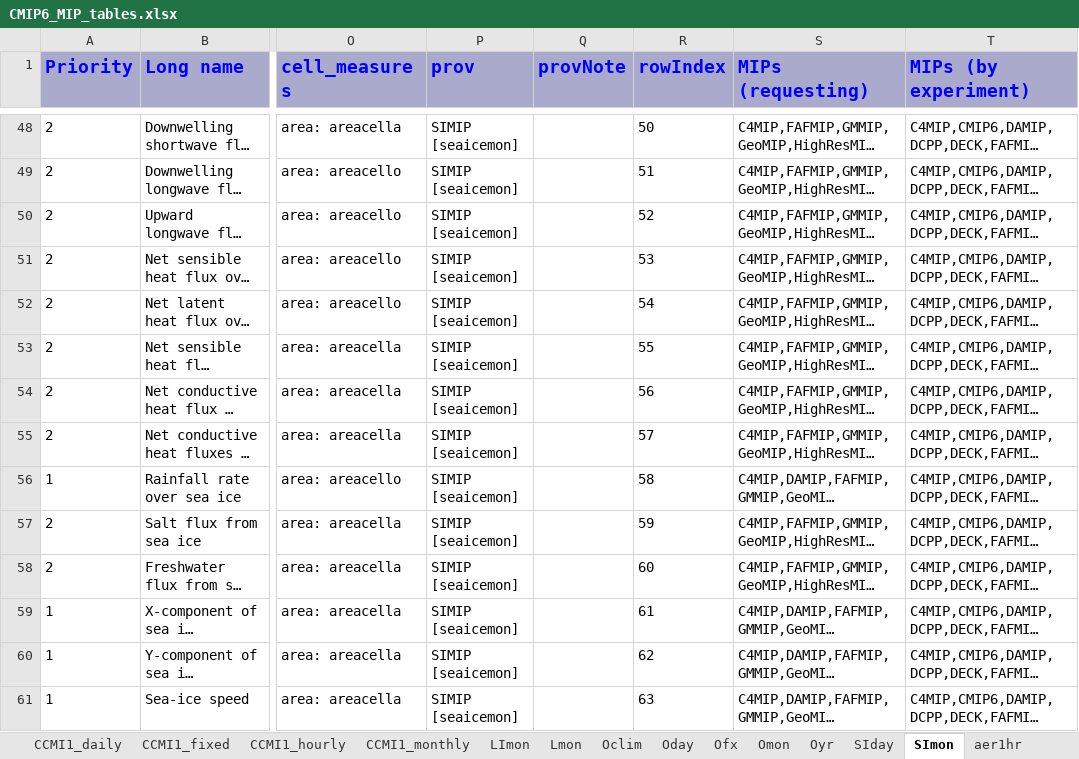
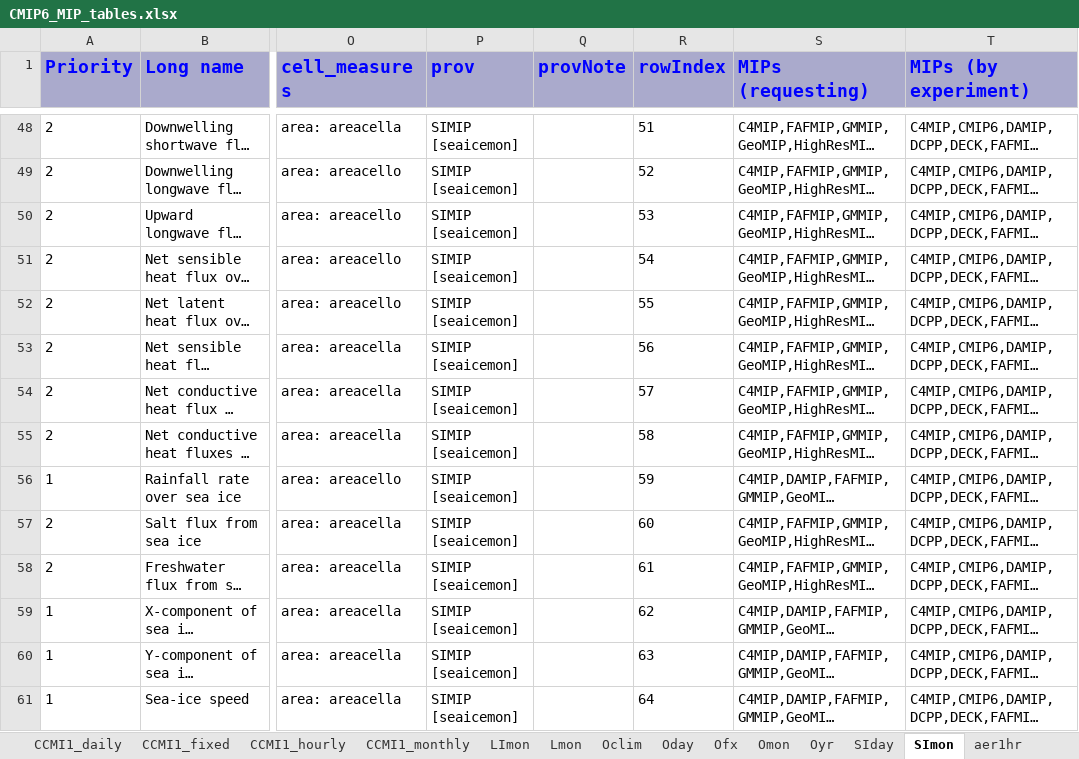
Before and after one commit to zklaus-cmip6/CMIP6dreq, an Excel workbook: dreqPy/docs/CMIP6_MIP_tables.xlsx, sheet SImon, drawn as a sheet; only a part is shown, gaps mark what is left out; long unchanged cells end in …; values as stored, in another font and other column widths than the file's, no borders; the diff covers the shown part only; the diff names each change by its address in the sheet, - before the commit and + after, or states it on an @@ line.

```diff
--- a/dreqPy/docs/CMIP6_MIP_tables.xlsx (sheet SImon)
+++ b/dreqPy/docs/CMIP6_MIP_tables.xlsx (sheet SImon)
-R48 (rowIndex): 50
+R48 (rowIndex): 51
-R49 (rowIndex): 51
+R49 (rowIndex): 52
-R50 (rowIndex): 52
+R50 (rowIndex): 53
-R51 (rowIndex): 53
+R51 (rowIndex): 54
-R52 (rowIndex): 54
+R52 (rowIndex): 55
-R53 (rowIndex): 55
+R53 (rowIndex): 56
-R54 (rowIndex): 56
+R54 (rowIndex): 57
-R55 (rowIndex): 57
+R55 (rowIndex): 58
-R56 (rowIndex): 58
+R56 (rowIndex): 59
-R57 (rowIndex): 59
+R57 (rowIndex): 60
-R58 (rowIndex): 60
+R58 (rowIndex): 61
-R59 (rowIndex): 61
+R59 (rowIndex): 62
-R60 (rowIndex): 62
+R60 (rowIndex): 63
-R61 (rowIndex): 63
+R61 (rowIndex): 64
```
Also changed, not shown: 1 added row, 1 removed row and 56 edited cells elsewhere in this sheet, sheet CORDEX_day, sheet aermonthly, sheet SPECS_day, sheet emMon, sheet cf3hr, sheet SPECS_Omon, 22 more sheets, 10 other files.
